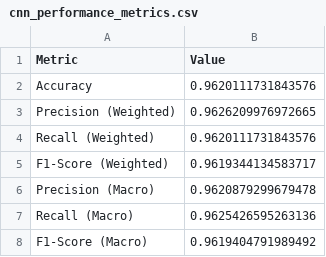
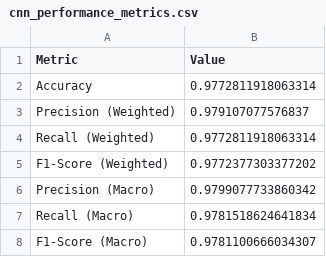
Before and after one commit to Yashwanth3033/Brain-Stroke-Prediction, a CSV file: cmodel/cnn_evaluation_results/cnn_performance_metrics.csv, drawn as a sheet.

```diff
--- a/cmodel/cnn_evaluation_results/cnn_performance_metrics.csv
+++ b/cmodel/cnn_evaluation_results/cnn_performance_metrics.csv
@@ -1,8 +1,8 @@
 Metric,Value
-Accuracy,0.9620111731843576
-Precision (Weighted),0.9626209976972665
-Recall (Weighted),0.9620111731843576
-F1-Score (Weighted),0.9619344134583717
-Precision (Macro),0.9620879299679478
-Recall (Macro),0.9625426595263136
-F1-Score (Macro),0.9619404791989492
+Accuracy,0.9772811918063314
+Precision (Weighted),0.979107077576837
+Recall (Weighted),0.9772811918063314
+F1-Score (Weighted),0.9772377303377202
+Precision (Macro),0.9799077733860342
+Recall (Macro),0.9781518624641834
+F1-Score (Macro),0.9781100666034307
```
Also changed, not shown: cmodel/cnn_evaluation_results/cnn_classification_report.csv, 32 other files.
